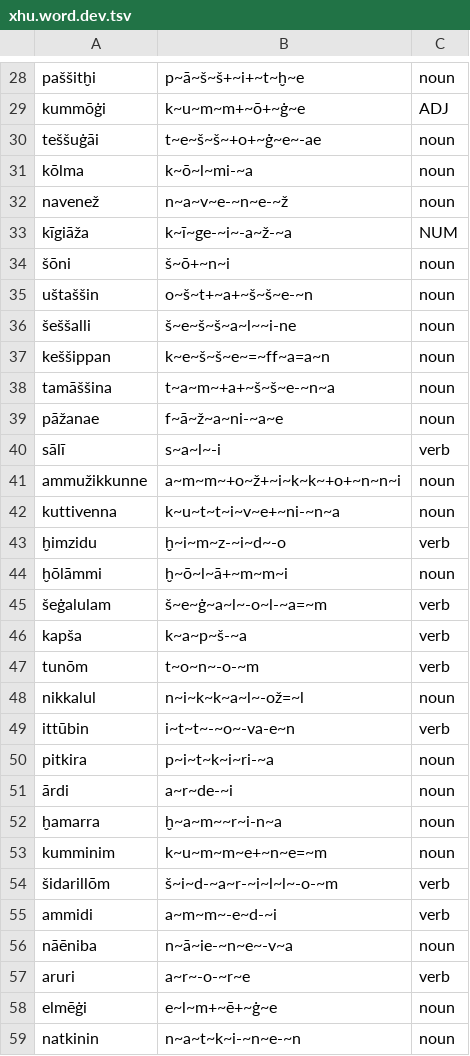
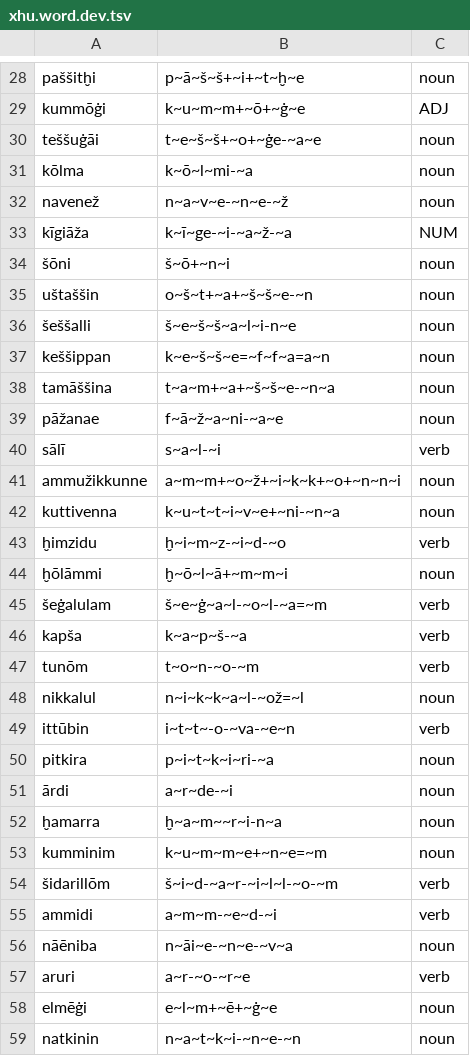
Before and after one commit to Innokentii-Smirnov/NeuralCanonicalSegmentation, a TSV file: aligned_data/Levenshtein/Hurrian/xhu.word.dev.tsv, drawn as a sheet; only a part is shown, gaps mark what is left out; the diff covers the shown part only.

```diff
--- a/aligned_data/Levenshtein/Hurrian/xhu.word.dev.tsv
+++ b/aligned_data/Levenshtein/Hurrian/xhu.word.dev.tsv
@@ -29,22 +29,22 @@ paššitḫi	p~ā~š~š+~i+~t~ḫ~e	noun
 kummōġi	k~u~m~m+~ō+~ġ~e	ADJ
-teššuġāi	t~e~š~š~+o+~ġ~e~-ae	noun
+teššuġāi	t~e~š~š+~o+~ġe-~a~e	noun
 kōlma	k~ō~l~mi-~a	noun
 navenež	n~a~v~e-~n~e-~ž	noun
-kīgiāža	k~ī~ge-~i~-a~ž-~a	NUM
+kīgiāža	k~ī~ge-~i-~a~ž-~a	NUM
 šōni	š~ō+~n~i	noun
 uštaššin	o~š~t+~a+~š~š~e-~n	noun
-šeššalli	š~e~š~š~a~l~~i-ne	noun
-keššippan	k~e~š~š~e~=~ff~a=a~n	noun
-tamāššina	t~a~m~+a+~š~š~e-~n~a	noun
+šeššalli	š~e~š~š~a~l~i-n~e	noun
+keššippan	k~e~š~š~e=~f~f~a=a~n	noun
+tamāššina	t~a~m+~a+~š~š~e-~n~a	noun
 pāžanae	f~ā~ž~a~ni-~a~e	noun
-sālī	s~a~l~-i	verb
-ammužikkunne	a~m~m~+o~ž+~i~k~k~+o+~n~n~i	noun
+sālī	s~a~l-~i	verb
+ammužikkunne	a~m~m+~o~ž+~i~k~k+~o+~n~n~i	noun
 kuttivenna	k~u~t~t~i~v~e+~ni-~n~a	noun
-ḫimzidu	ḫ~i~m~z-~i~d~-o	verb
+ḫimzidu	ḫ~i~m~z-~i~d-~o	verb
 ḫōlāmmi	ḫ~ō~l~ā+~m~m~i	noun
-šeġalulam	š~e~ġ~a~l~-o~l-~a=~m	verb
+šeġalulam	š~e~ġ~a~l-~o~l-~a=~m	verb
 kapša	k~a~p~š-~a	verb
-tunōm	t~o~n~-o-~m	verb
-nikkalul	n~i~k~k~a~l~-ož=~l	noun
-ittūbin	i~t~t~-~o~-va-e~n	verb
+tunōm	t~o~n-~o-~m	verb
+nikkalul	n~i~k~k~a~l-~ož=~l	noun
+ittūbin	i~t~t~-o-~va-~e~n	verb
 pitkira	p~i~t~k~i~ri-~a	noun
@@ -53,6 +53,6 @@ pitkira	p~i~t~k~i~ri-~a	noun
 kumminim	k~u~m~m~e+~n~e=~m	noun
-šidarillōm	š~i~d-~a~r-~i~l~l~-o-~m	verb
-ammidi	a~m~m~-e~d-~i	verb
-nāēniba	n~ā~ie-~n~e~-v~a	noun
-aruri	a~r~-o-~r~e	verb
+šidarillōm	š~i~d-~a~r-~i~l~l-~o-~m	verb
+ammidi	a~m~m-~e~d-~i	verb
+nāēniba	n~āi~e-~n~e-~v~a	noun
+aruri	a~r-~o-~r~e	verb
 elmēġi	e~l~m+~ē+~ġ~e	noun
```
Also changed, not shown: 100 edited cells elsewhere in this file, aligned_data/Levenshtein/Hurrian/xhu.word.train.tsv.
